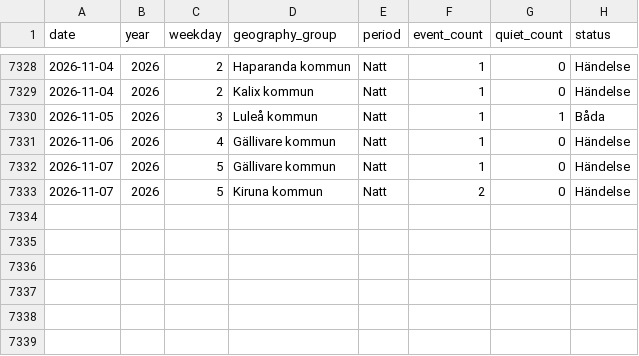
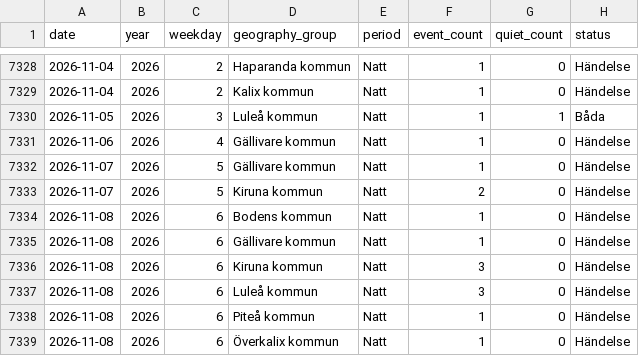
Before and after one commit to Lulea-statistik/Lulea-polishandelser, a CSV file: data/weekday_period_calendar.csv, drawn as a sheet; only a part is shown, gaps mark what is left out.

```diff
--- a/data/weekday_period_calendar.csv
+++ b/data/weekday_period_calendar.csv
@@ -7333 +7333,7 @@ date,year,weekday,geography_group,period,event_count,quiet_count,status
 2026-11-07,2026,5,Kiruna kommun,Natt,2,0,Händelse
+2026-11-08,2026,6,Bodens kommun,Natt,1,0,Händelse
+2026-11-08,2026,6,Gällivare kommun,Natt,1,0,Händelse
+2026-11-08,2026,6,Kiruna kommun,Natt,3,0,Händelse
+2026-11-08,2026,6,Luleå kommun,Natt,3,0,Händelse
+2026-11-08,2026,6,Piteå kommun,Natt,1,0,Händelse
+2026-11-08,2026,6,Överkalix kommun,Natt,1,0,Händelse
```
Also changed, not shown: data/summary_details_extra_monthly.csv, data/summary_details_monthly.csv, 24 other files.
